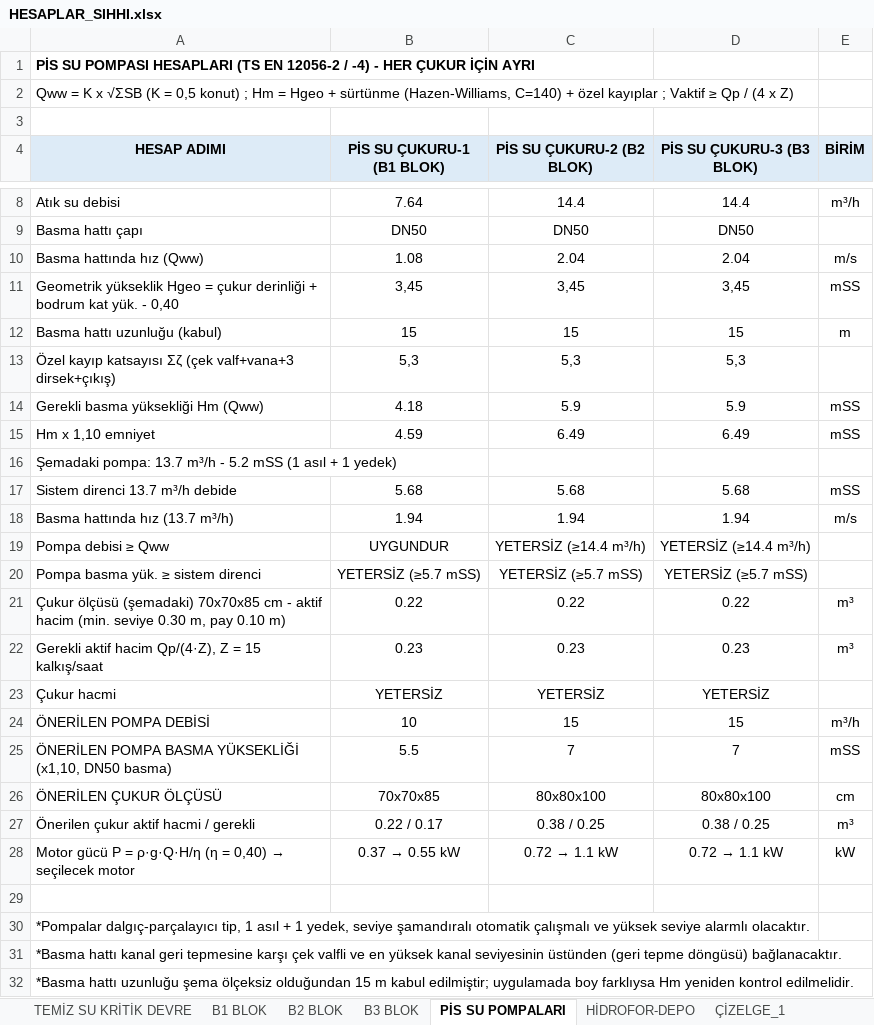
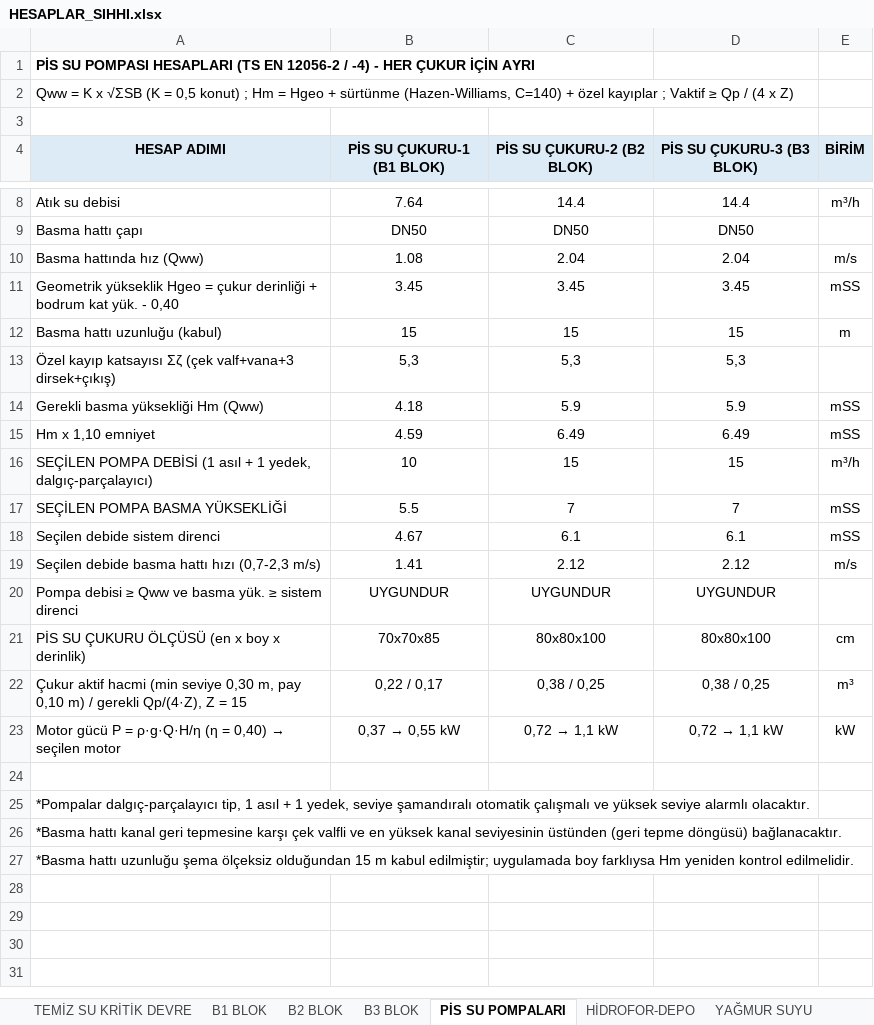
Before and after one commit to icanozkaya/rotas-cizim-motoru, an Excel workbook: proje/hesaplar_sema/HESAPLAR_SIHHI.xlsx, sheet PİS SU POMPALARI, drawn as a sheet; only a part is shown, gaps mark what is left out; values as stored, in another font and other column widths than the file's, no borders; removed rows and columns are numbered as before the commit, all else as after; the diff names each change by its address in the sheet, - before the commit and + after, or states it on an @@ line.

```diff
--- a/proje/hesaplar_sema/HESAPLAR_SIHHI.xlsx (sheet PİS SU POMPALARI)
+++ b/proje/hesaplar_sema/HESAPLAR_SIHHI.xlsx (sheet PİS SU POMPALARI)
+sheet tab: YAĞMUR SUYU
-B11 (PİS SU ÇUKURU-1 (B1 BLOK)): 3,45
+B11 (PİS SU ÇUKURU-1 (B1 BLOK)): 3.45
-C11 (PİS SU ÇUKURU-2 (B2 BLOK)): 3,45
+C11 (PİS SU ÇUKURU-2 (B2 BLOK)): 3.45
-D11 (PİS SU ÇUKURU-3 (B3 BLOK)): 3,45
+D11 (PİS SU ÇUKURU-3 (B3 BLOK)): 3.45
-row 16: Şemadaki pompa: 13.7 m³/h - 5.2 mSS (1 asıl + 1 yedek)
-row 17: Sistem direnci 13.7 m³/h debide | 5.68 | 5.68 | 5.68 | mSS
-row 18: Basma hattında hız (13.7 m³/h) | 1.94 | 1.94 | 1.94 | m/s
-row 19: Pompa debisi ≥ Qww | UYGUNDUR | YETERSİZ (≥14.4 m³/h) | YETERSİZ (≥14.4 m³/h)
-row 20: Pompa basma yük. ≥ sistem direnci | YETERSİZ (≥5.7 mSS) | YETERSİZ (≥5.7 mSS) | YETERSİZ (≥5.7 mSS)
-row 21: Çukur ölçüsü (şemadaki) 70x70x85 cm - aktif hacim (min. seviye 0.30 m, pay 0.10 m) | 0.22 | 0.22 | 0.22 | m³
-row 22: Gerekli aktif hacim Qp/(4·Z), Z = 15 kalkış/saat | 0.23 | 0.23 | 0.23 | m³
-row 23: Çukur hacmi | YETERSİZ | YETERSİZ | YETERSİZ
-A16 (HESAP ADIMI): ÖNERİLEN POMPA DEBİSİ
+A16 (HESAP ADIMI): SEÇİLEN POMPA DEBİSİ (1 asıl + 1 yedek, dalgıç-parçalayıcı)
-A17 (HESAP ADIMI): ÖNERİLEN POMPA BASMA YÜKSEKLİĞİ (x1,10, DN50 basma)
+A17 (HESAP ADIMI): SEÇİLEN POMPA BASMA YÜKSEKLİĞİ
+row 18: Seçilen debide sistem direnci | 4.67 | 6.1 | 6.1 | mSS
+row 19: Seçilen debide basma hattı hızı (0,7-2,3 m/s) | 1.41 | 2.12 | 2.12 | m/s
+row 20: Pompa debisi ≥ Qww ve basma yük. ≥ sistem direnci | UYGUNDUR | UYGUNDUR | UYGUNDUR
-A21 (HESAP ADIMI): ÖNERİLEN ÇUKUR ÖLÇÜSÜ
+A21 (HESAP ADIMI): PİS SU ÇUKURU ÖLÇÜSÜ (en x boy x derinlik)
-A22 (HESAP ADIMI): Önerilen çukur aktif hacmi / gerekli
+A22 (HESAP ADIMI): Çukur aktif hacmi (min seviye 0,30 m, pay 0,10 m) / gerekli Qp/(4·Z), Z = 15
-B22 (PİS SU ÇUKURU-1 (B1 BLOK)): 0.22 / 0.17
+B22 (PİS SU ÇUKURU-1 (B1 BLOK)): 0,22 / 0,17
-C22 (PİS SU ÇUKURU-2 (B2 BLOK)): 0.38 / 0.25
+C22 (PİS SU ÇUKURU-2 (B2 BLOK)): 0,38 / 0,25
-D22 (PİS SU ÇUKURU-3 (B3 BLOK)): 0.38 / 0.25
+D22 (PİS SU ÇUKURU-3 (B3 BLOK)): 0,38 / 0,25
@@ A23 (HESAP ADIMI): …0,40) → seçilecek motor → …0,40) → seçilen motor @@
@@ B23 (PİS SU ÇUKURU-1 (B1 BLOK)): 0.37 → 0.55 kW → 0,37 → 0,55 kW @@
@@ C23 (PİS SU ÇUKURU-2 (B2 BLOK)): 0.72 → 1.1 kW → 0,72 → 1,1 kW @@
@@ D23 (PİS SU ÇUKURU-3 (B3 BLOK)): 0.72 → 1.1 kW → 0,72 → 1,1 kW @@
```
Also changed, not shown: sheet HİDROFOR-DEPO, sheet TEMİZ SU KRİTİK DEVRE, 4 other files.
